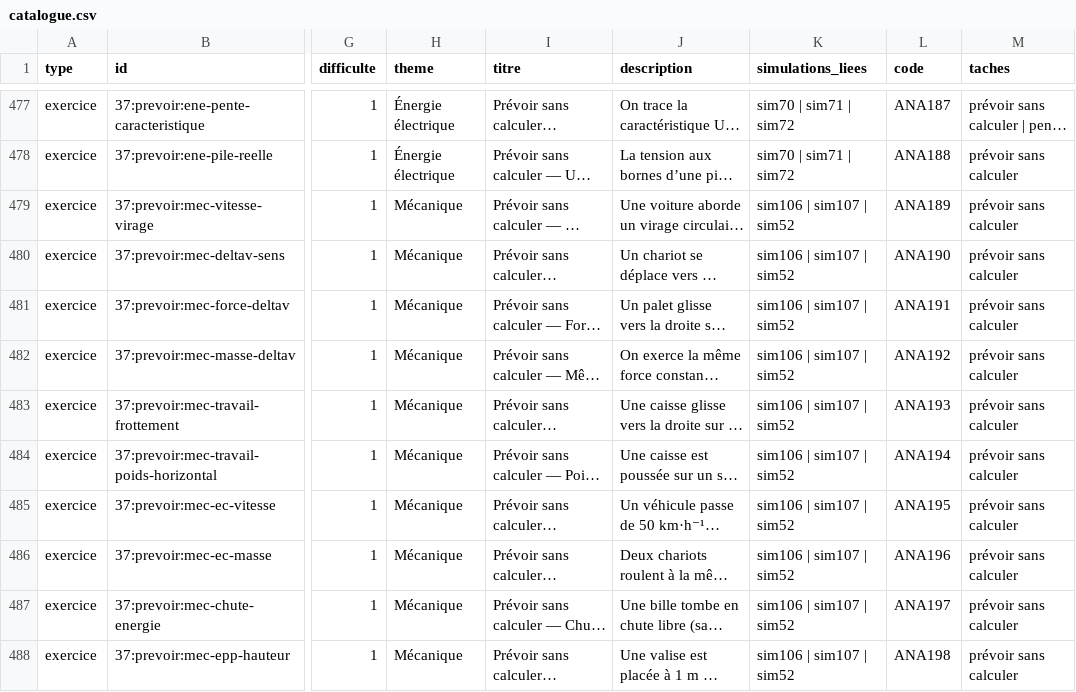
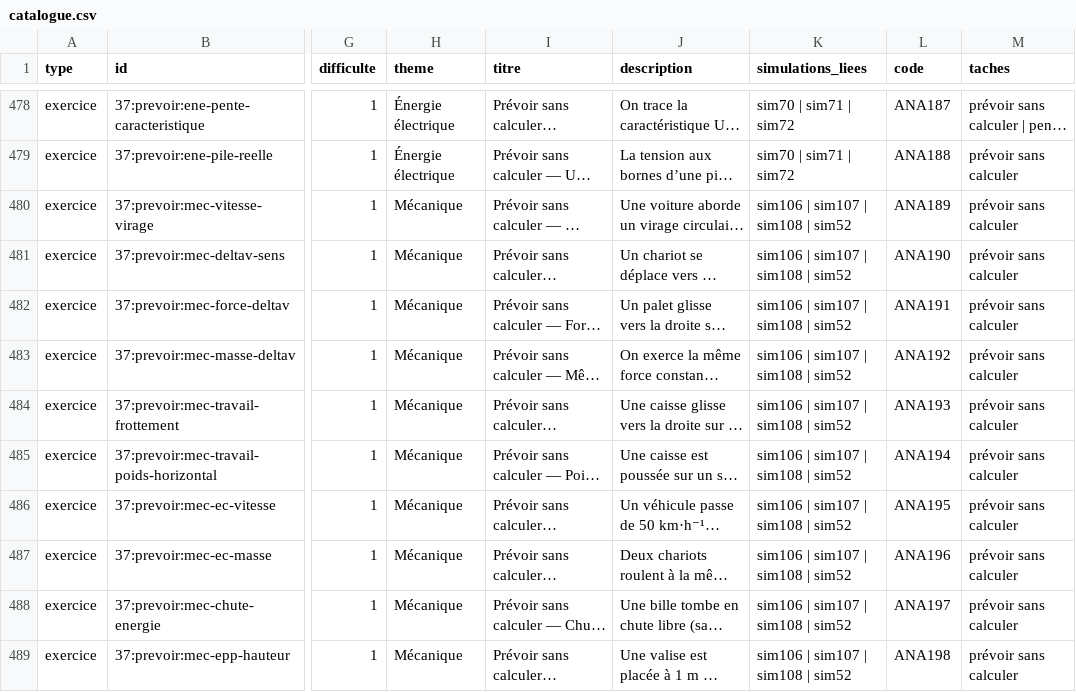
Before and after one commit to nilsprofgrenoble/simulations-chimie, a CSV file: public/catalogue.csv, drawn as a sheet; only a part is shown, gaps mark what is left out; long unchanged cells end in …; addresses are those after the commit; the diff covers the shown part only; the diff names each change by its address in the sheet, - before the commit and + after, or states it on an @@ line.

```diff
--- a/public/catalogue.csv
+++ b/public/catalogue.csv
-K480:K489 (simulations_liees): sim106 | sim107 | sim52
+K480:K489 (simulations_liees): sim106 | sim107 | sim108 | sim52
```
Also changed, not shown: 5 added rows and 16 edited cells elsewhere in this file, 13 other files.
